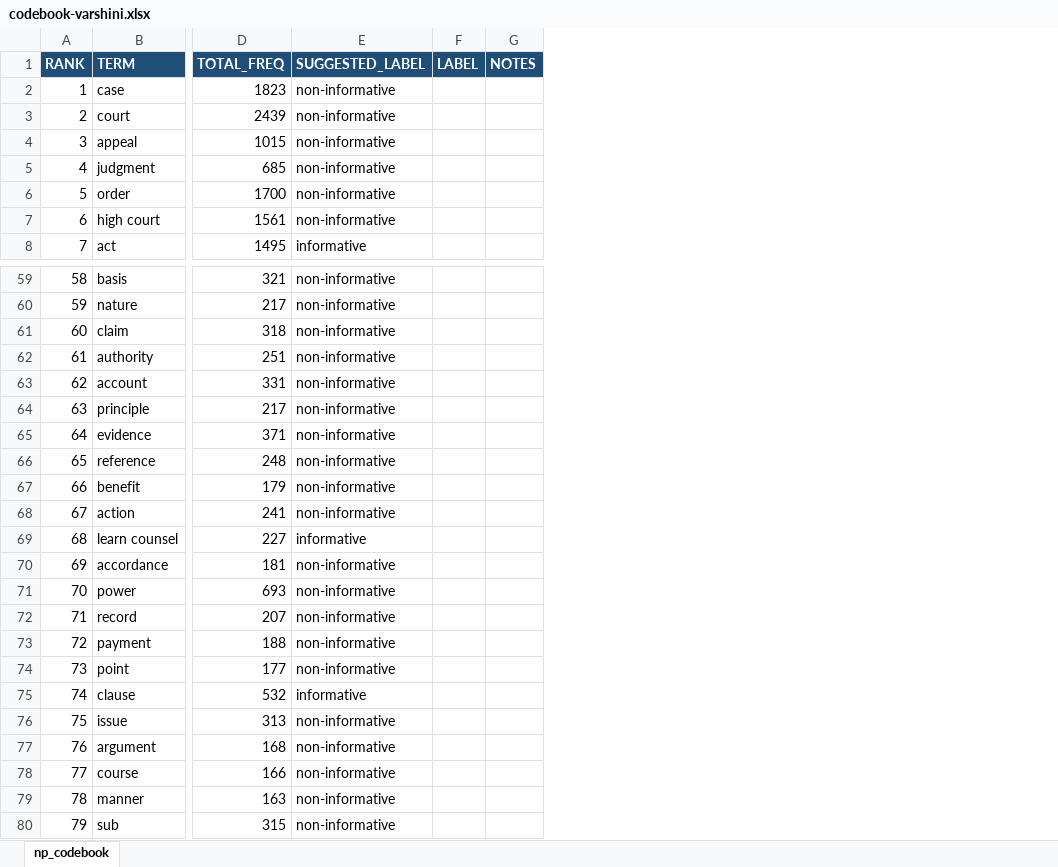
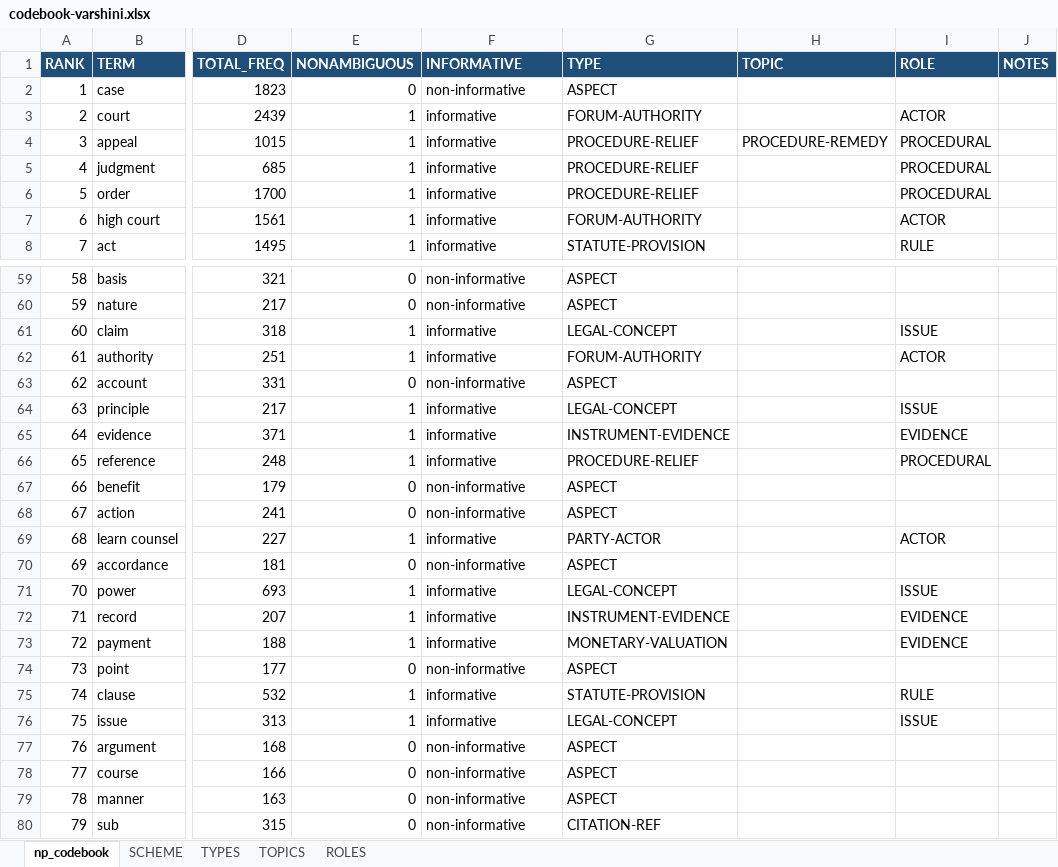
Before and after one commit to LatentWeaver/legal-ai, an Excel workbook: codebook-varshini.xlsx, sheet np_codebook, drawn as a sheet; only a part is shown, gaps mark what is left out; values as stored, in another font and other column widths than the file's, no borders; removed rows and columns are numbered as before the commit, all else as after; the diff covers the shown part only; the diff names each change by its address in the sheet, - before the commit and + after, or states it on an @@ line.

```diff
--- a/codebook-varshini.xlsx (sheet np_codebook)
+++ b/codebook-varshini.xlsx (sheet np_codebook)
+sheet tab: SCHEME
+sheet tab: TYPES
+sheet tab: TOPICS
+sheet tab: ROLES
+column E (NONAMBIGUOUS), rows 2-8: 0 | 1 | 1 | 1 | 1 | 1 | 1; rows 59-80: 0 | 0 | 1 | 1 | 0 | 1 | 1 | 1 | 0 | 0 | 1 | 0 | 1 | 1 | 1 | 0 | 1 | 1 | 0 | 0 | 0 | 0
-column F (LABEL), empty
+column G (TYPE), rows 2-8: ASPECT | FORUM-AUTHORITY | PROCEDURE-RELIEF | PROCEDURE-RELIEF | PROCEDURE-RELIEF | FORUM-AUTHORITY | STATUTE-PROVISION; rows 59-80: ASPECT | ASPECT | LEGAL-CONCEPT | FORUM-AUTHORITY | ASPECT | LEGAL-CONCEPT | INSTRUMENT-EVIDENCE | PROCEDURE-RELIEF | ASPECT | ASPECT | PARTY-ACTOR | ASPECT | LEGAL-CONCEPT | INSTRUMENT-EVIDENCE | MONETARY-VALUATION | ASPECT | STATUTE-PROVISION | LEGAL-CONCEPT | ASPECT | ASPECT | ASPECT | CITATION-REF
+column H (TOPIC), row 4: PROCEDURE-REMEDY
+column I (ROLE), rows 3-8: ACTOR | PROCEDURAL | PROCEDURAL | PROCEDURAL | ACTOR | RULE; rows 61-76: ISSUE | ACTOR |  | ISSUE | EVIDENCE | PROCEDURAL |  |  | ACTOR |  | ISSUE | EVIDENCE | EVIDENCE |  | RULE | ISSUE
-F1: SUGGESTED_LABEL
+F1: INFORMATIVE
-F3:F7 (INFORMATIVE): non-informative
+F3:F7 (INFORMATIVE): informative
-F61:F62 (INFORMATIVE): non-informative
+F61:F62 (INFORMATIVE): informative
-F64:F66 (INFORMATIVE): non-informative
+F64:F66 (INFORMATIVE): informative
-F71:F73 (INFORMATIVE): non-informative
+F71:F73 (INFORMATIVE): informative
-F76 (INFORMATIVE): non-informative
+F76 (INFORMATIVE): informative
```
Also changed, not shown: 759 edited cells elsewhere in this sheet, 2 other files.
